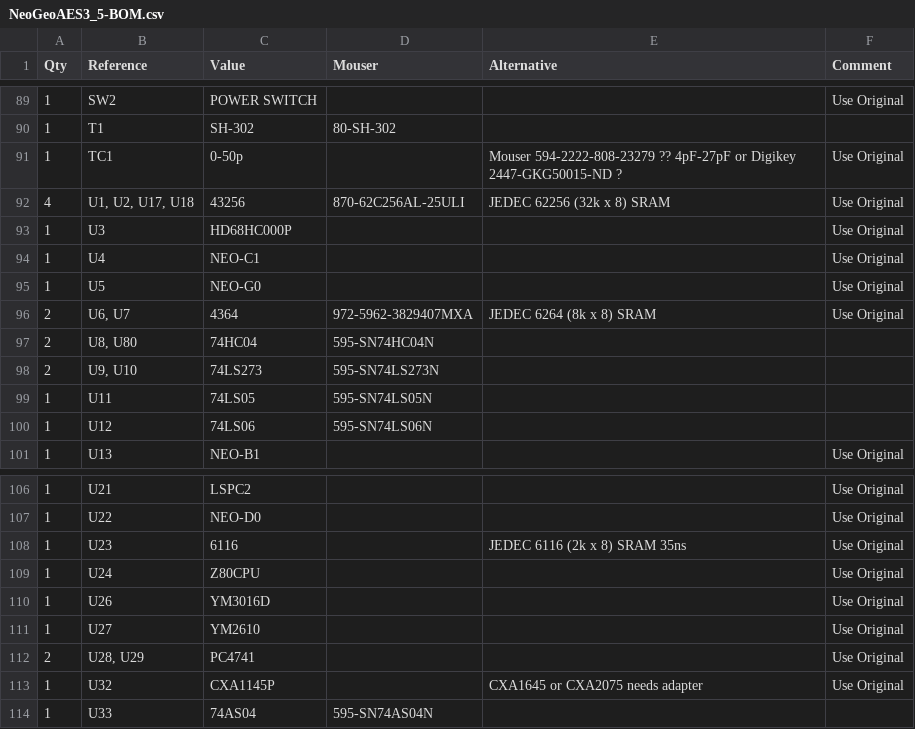
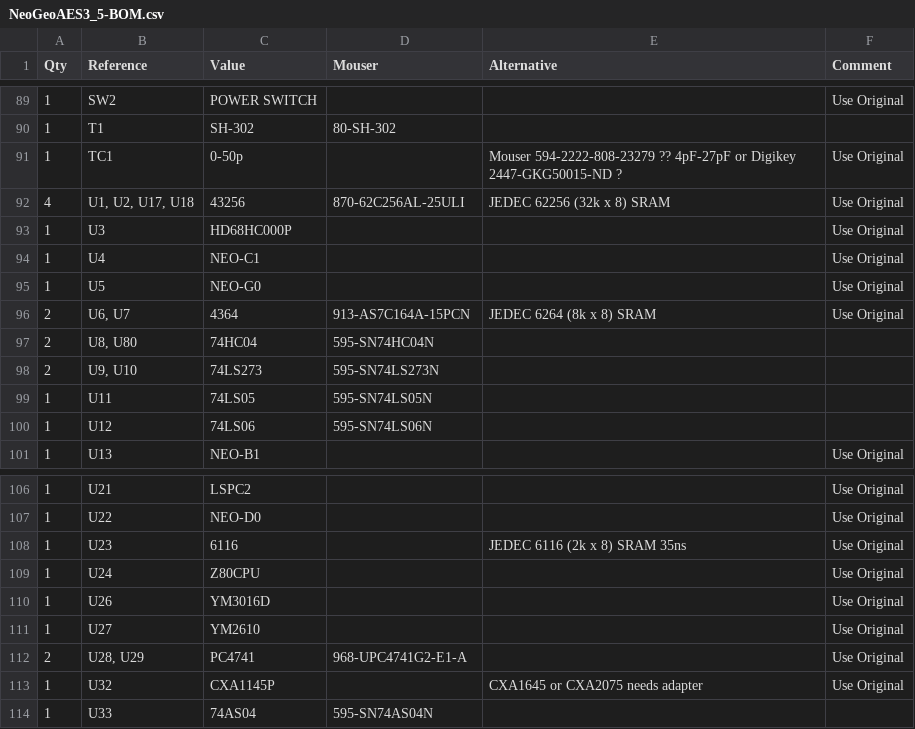
Before and after one commit to Board-Folk/NeoGeoAES-3.5, a CSV file: bom/NeoGeoAES3_5-BOM.csv, drawn as a sheet; only a part is shown, gaps mark what is left out.

```diff
--- a/bom/NeoGeoAES3_5-BOM.csv
+++ b/bom/NeoGeoAES3_5-BOM.csv
@@ -95,3 +95,3 @@ Qty,Reference,Value,Mouser,Alternative,Comment
 1,U5,NEO-G0,,,Use Original
-2,"U6, U7",4364,972-5962-3829407MXA,JEDEC 6264 (8k x 8) SRAM,Use Original
+2,"U6, U7",4364,913-AS7C164A-15PCN,JEDEC 6264 (8k x 8) SRAM,Use Original
 2,"U8, U80",74HC04,595-SN74HC04N,,
@@ -111,3 +111,3 @@ Qty,Reference,Value,Mouser,Alternative,Comment
 1,U27,YM2610,,,Use Original
-2,"U28, U29",PC4741,,,Use Original
+2,"U28, U29",PC4741,968-UPC4741G2-E1-A,,Use Original
 1,U32,CXA1145P,,CXA1645 or CXA2075 needs adapter,Use Original
```
Also changed, not shown: 7 other files.
